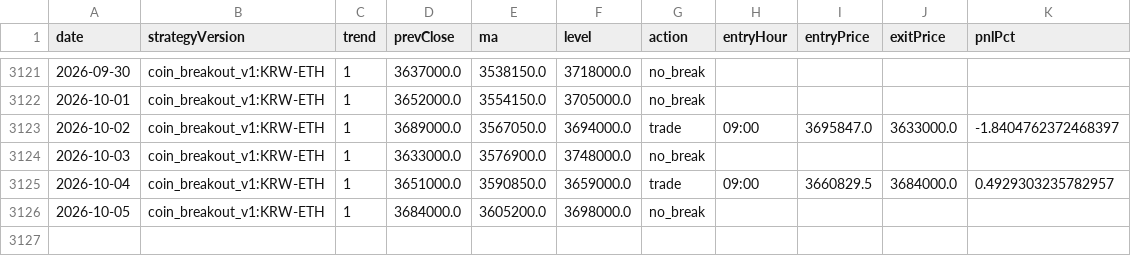
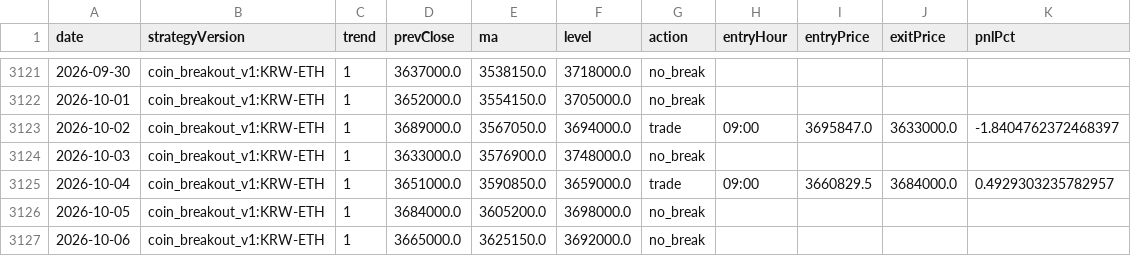
Before and after one commit to jkdevjob/jkquant, a CSV file: data/claude-lab/eth-bo-decisions.csv, drawn as a sheet; only a part is shown, gaps mark what is left out.

```diff
--- a/data/claude-lab/eth-bo-decisions.csv
+++ b/data/claude-lab/eth-bo-decisions.csv
@@ -3126 +3126,2 @@ date,strategyVersion,trend,prevClose,ma,level,action,entryHour,entryPrice,exitPr
 2026-10-05,coin_breakout_v1:KRW-ETH,1,3684000.0,3605200.0,3698000.0,no_break,,,,
+2026-10-06,coin_breakout_v1:KRW-ETH,1,3665000.0,3625150.0,3692000.0,no_break,,,,
```
Also changed, not shown: data/claude-lab/btc-bo-decisions.csv, 10 other files.
